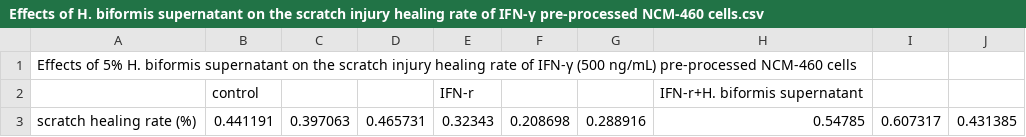
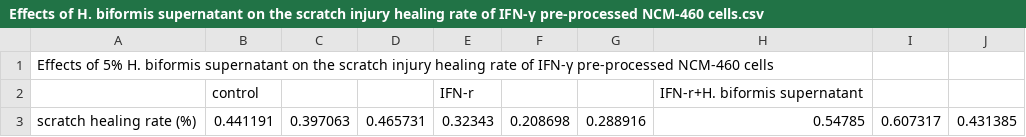
Before and after one commit to JiangCH-doctor/IMO-2025-0032, a CSV file: Figure4/Effects of H. biformis supernatant on the scratch injury healing rate of IFN-γ pre-processed NCM-460 cells.csv, drawn as a sheet.

Commit message:
Update Effects of H. biformis supernatant on the scratch injury healing rate of IFN-γ pre-processed NCM-460 cells.csv

```diff
--- a/Figure4/Effects of H. biformis supernatant on the scratch injury healing rate of IFN-γ pre-processed NCM-460 cells.csv
+++ b/Figure4/Effects of H. biformis supernatant on the scratch injury healing rate of IFN-γ pre-processed NCM-460 cells.csv
@@ -1,2 +1,2 @@
-Effects of 5% H. biformis supernatant on the scratch injury healing rate of IFN-γ (500 ng/mL) pre-processed NCM-460 cells,,,,,,,,,
+Effects of 5% H. biformis supernatant on the scratch injury healing rate of IFN-γ pre-processed NCM-460 cells,,,,,,,,,
 ,control,,,IFN-r,,,IFN-r+H. biformis supernatant,,
```
